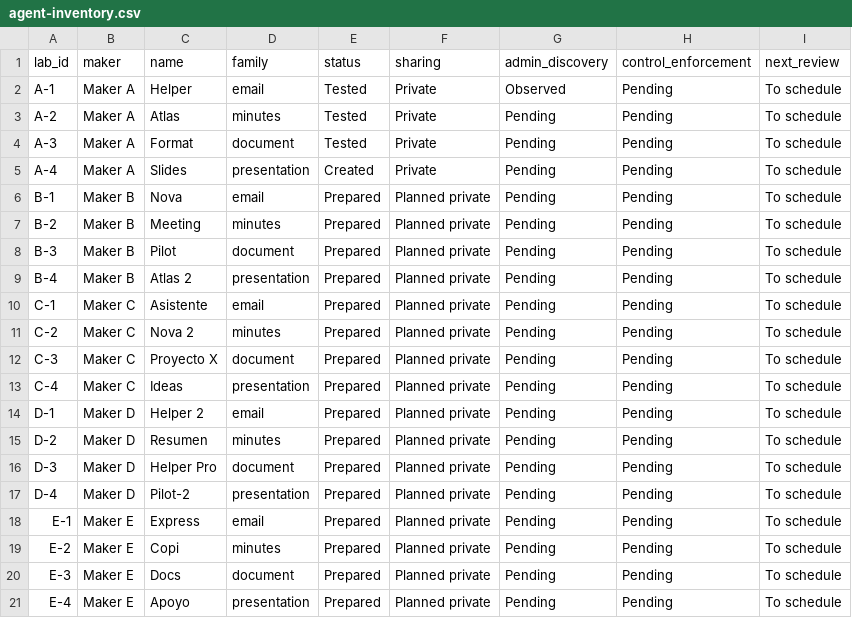
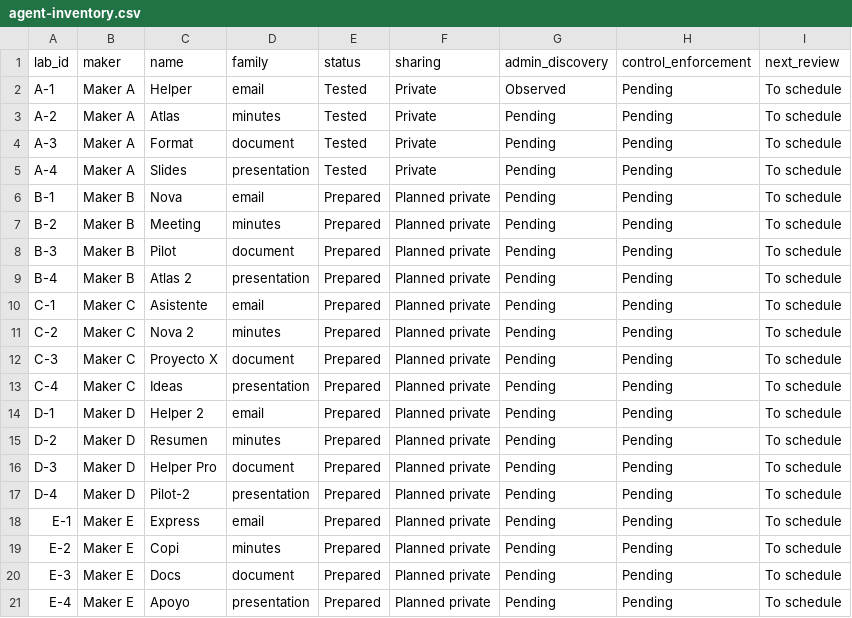
Before and after one commit to ProfKaz/M365-AI-Agents-Management-101, a CSV file: lab/agent-inventory.csv, drawn as a sheet.

```diff
--- a/lab/agent-inventory.csv
+++ b/lab/agent-inventory.csv
@@ -4,3 +4,3 @@ lab_id,maker,name,family,status,sharing,admin_discovery,control_enforcement,next
 "A-3","Maker A","Format","document","Tested","Private","Pending","Pending","To schedule"
-"A-4","Maker A","Slides","presentation","Created","Private","Pending","Pending","To schedule"
+"A-4","Maker A","Slides","presentation","Tested","Private","Pending","Pending","To schedule"
 "B-1","Maker B","Nova","email","Prepared","Planned private","Pending","Pending","To schedule"
```
Also changed, not shown: 4 other files.
